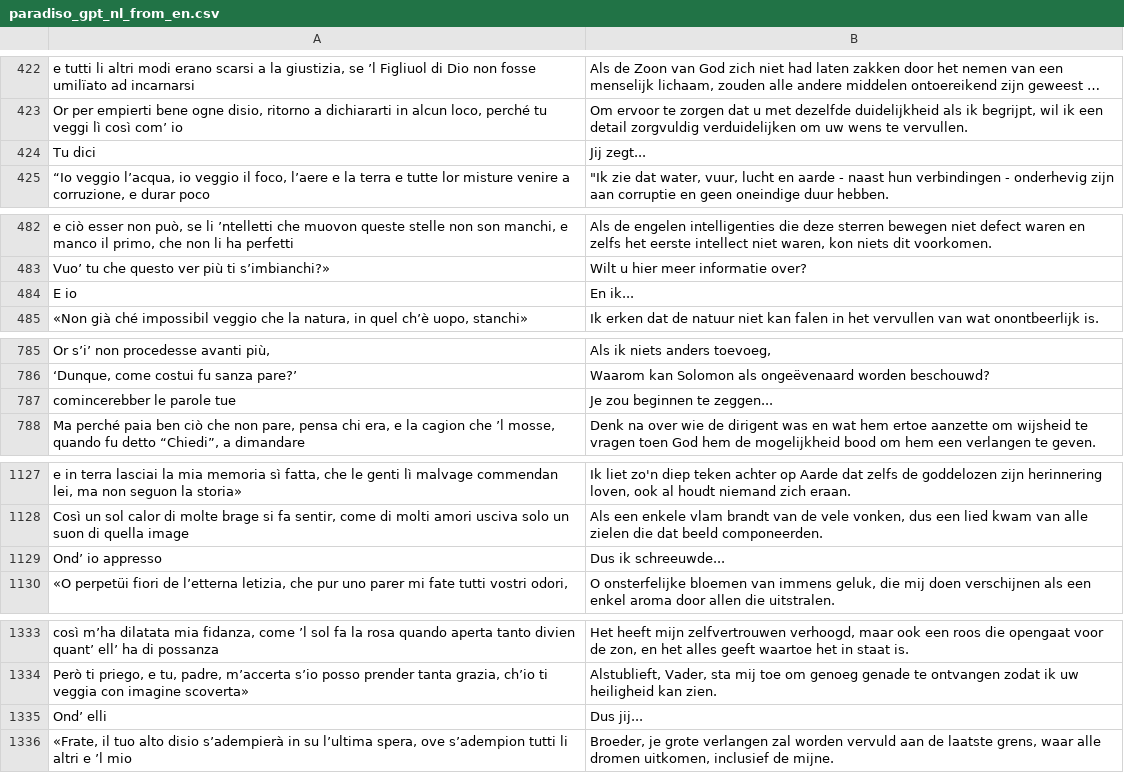
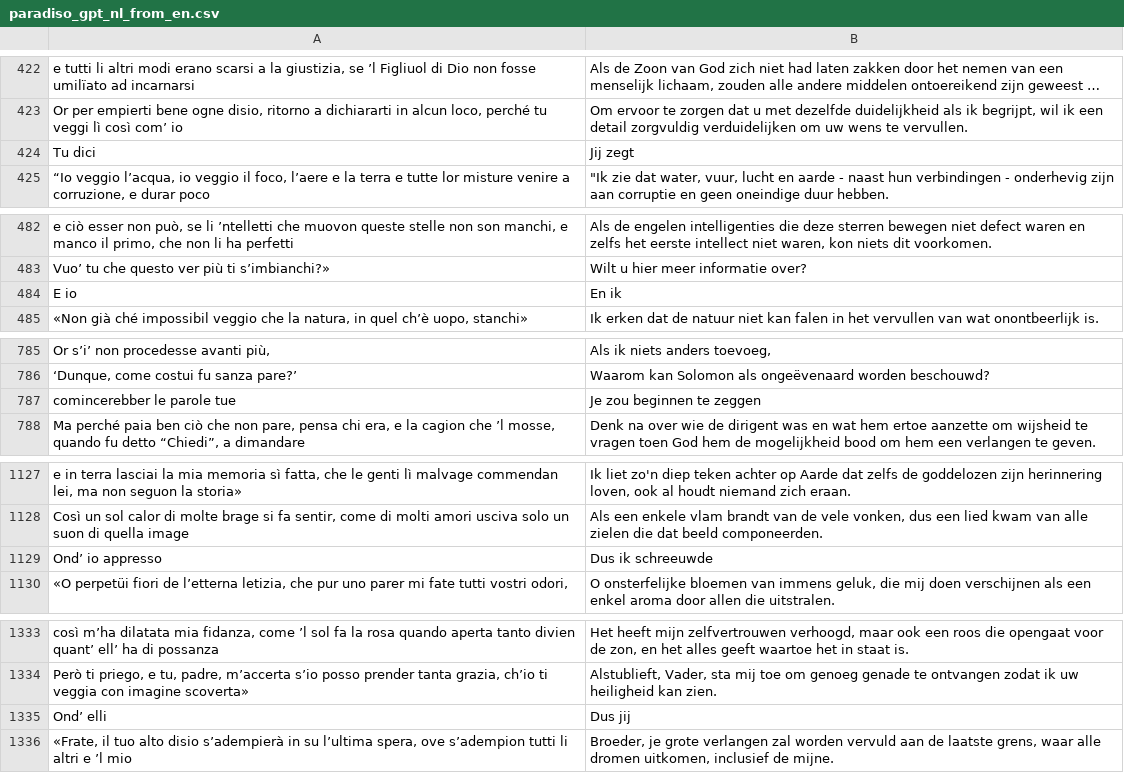
Before and after one commit to mattabott/Dante_Transformer, a CSV file: paradiso_gpt_nl_from_en.csv, drawn as a sheet; only a part is shown, gaps mark what is left out; long unchanged cells end in …; the diff covers the shown part only; the diff names each change by its address in the sheet, - before the commit and + after, or states it on an @@ line.

Commit message:
Update paradiso_gpt_nl_from_en.csv

```diff
--- a/paradiso_gpt_nl_from_en.csv
+++ b/paradiso_gpt_nl_from_en.csv
-B424: Jij zegt...
+B424: Jij zegt
-B484: En ik...
+B484: En ik
-B787: Je zou beginnen te zeggen...
+B787: Je zou beginnen te zeggen
-B1129: Dus ik schreeuwde...
+B1129: Dus ik schreeuwde
-B1335: Dus jij...
+B1335: Dus jij
```
Also changed, not shown: 3 edited cells elsewhere in this file.
